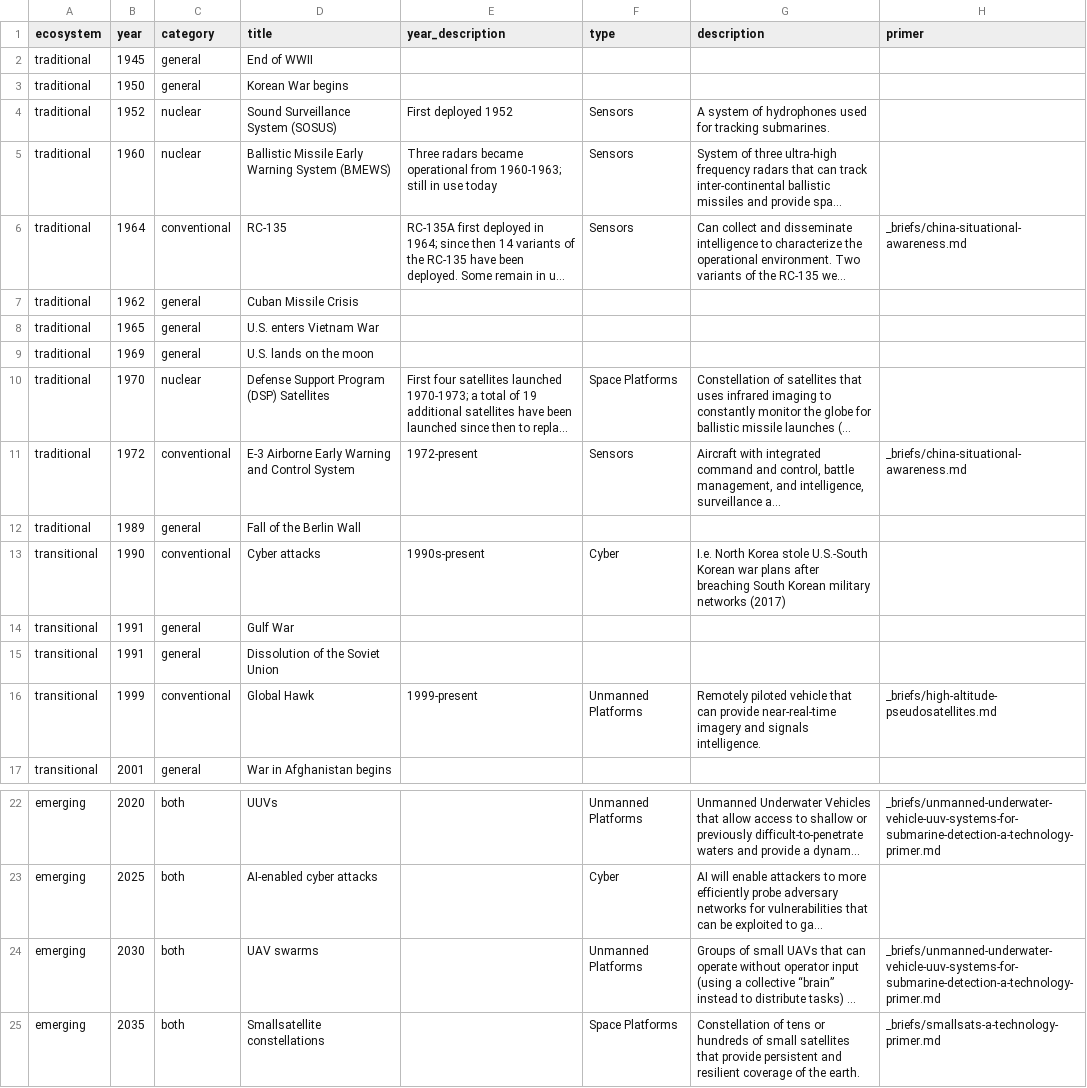
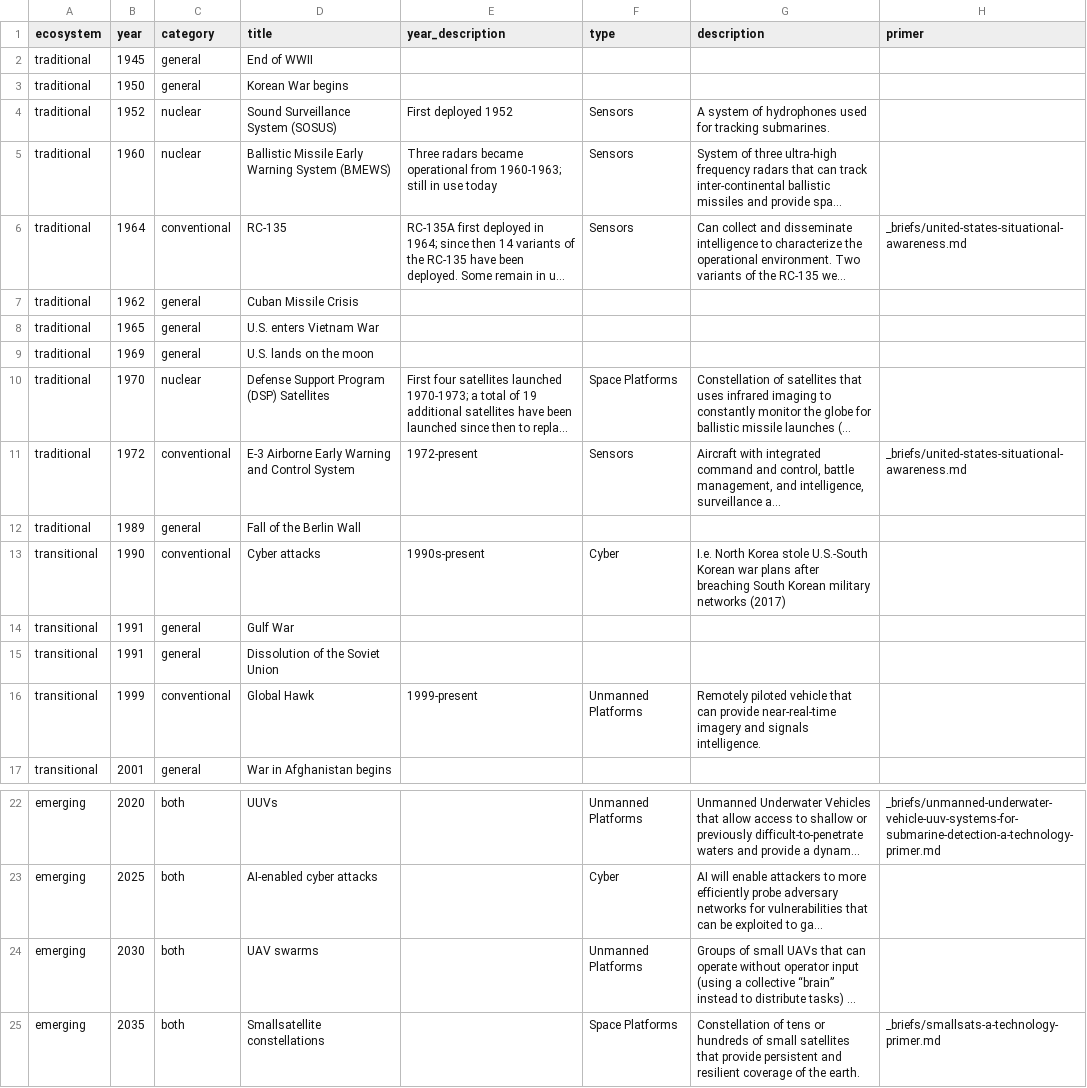
Before and after one commit to CSIS-iLab/on-the-radar, a CSV file: _data/timelines.csv, drawn as a sheet; only a part is shown, gaps mark what is left out; long unchanged cells end in …; the diff names each change by its address in the sheet, - before the commit and + after, or states it on an @@ line.

Commit message:
Rename US brief file, update timeline data, update hp language

```diff
--- a/_data/timelines.csv
+++ b/_data/timelines.csv
-H6 (primer): _briefs/china-situational-awareness.md
+H6 (primer): _briefs/united-states-situational-awareness.md
-H11 (primer): _briefs/china-situational-awareness.md
+H11 (primer): _briefs/united-states-situational-awareness.md
-H16 (primer): _briefs/high-altitude-pseudosatellites.md
+H16 (primer): (empty)
-H24 (primer): _briefs/unmanned-underwater-vehicle-uuv-systems-for-submarine-detection-a-technology-primer.md
+H24 (primer): (empty)
```
Also changed, not shown: 2 other files.
